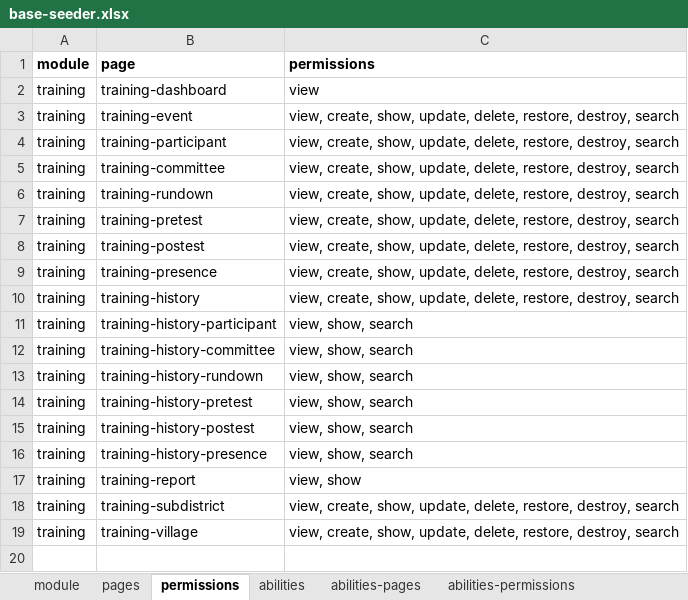
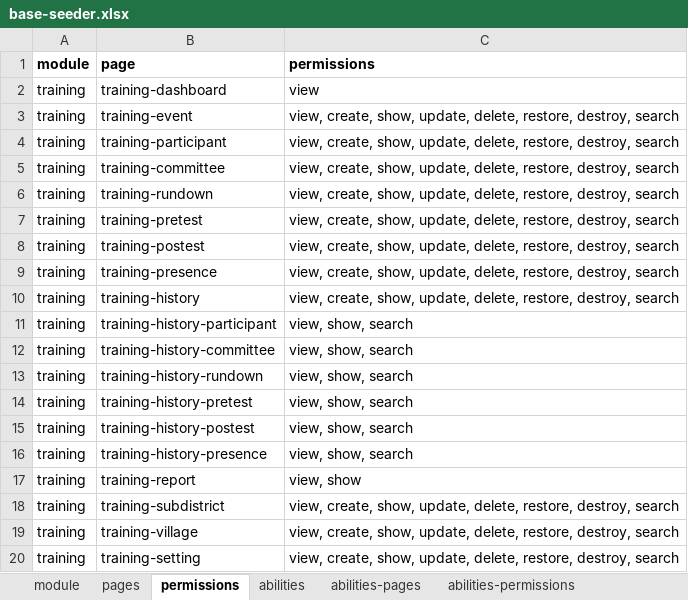
Before and after one commit to siruhay/mod-training, an Excel workbook: database/masters/base-seeder.xlsx, sheet permissions, drawn as a sheet; values as stored, in another font and other column widths than the file's, no borders; the diff names each change by its address in the sheet, - before the commit and + after, or states it on an @@ line.

```diff
--- a/database/masters/base-seeder.xlsx (sheet permissions)
+++ b/database/masters/base-seeder.xlsx (sheet permissions)
+row 20: training | training-setting | view, create, show, update, delete, restore, destroy, search
```
Also changed, not shown: sheet abilities-permissions, sheet abilities-pages, sheet pages, sheet abilities, 21 other files.
